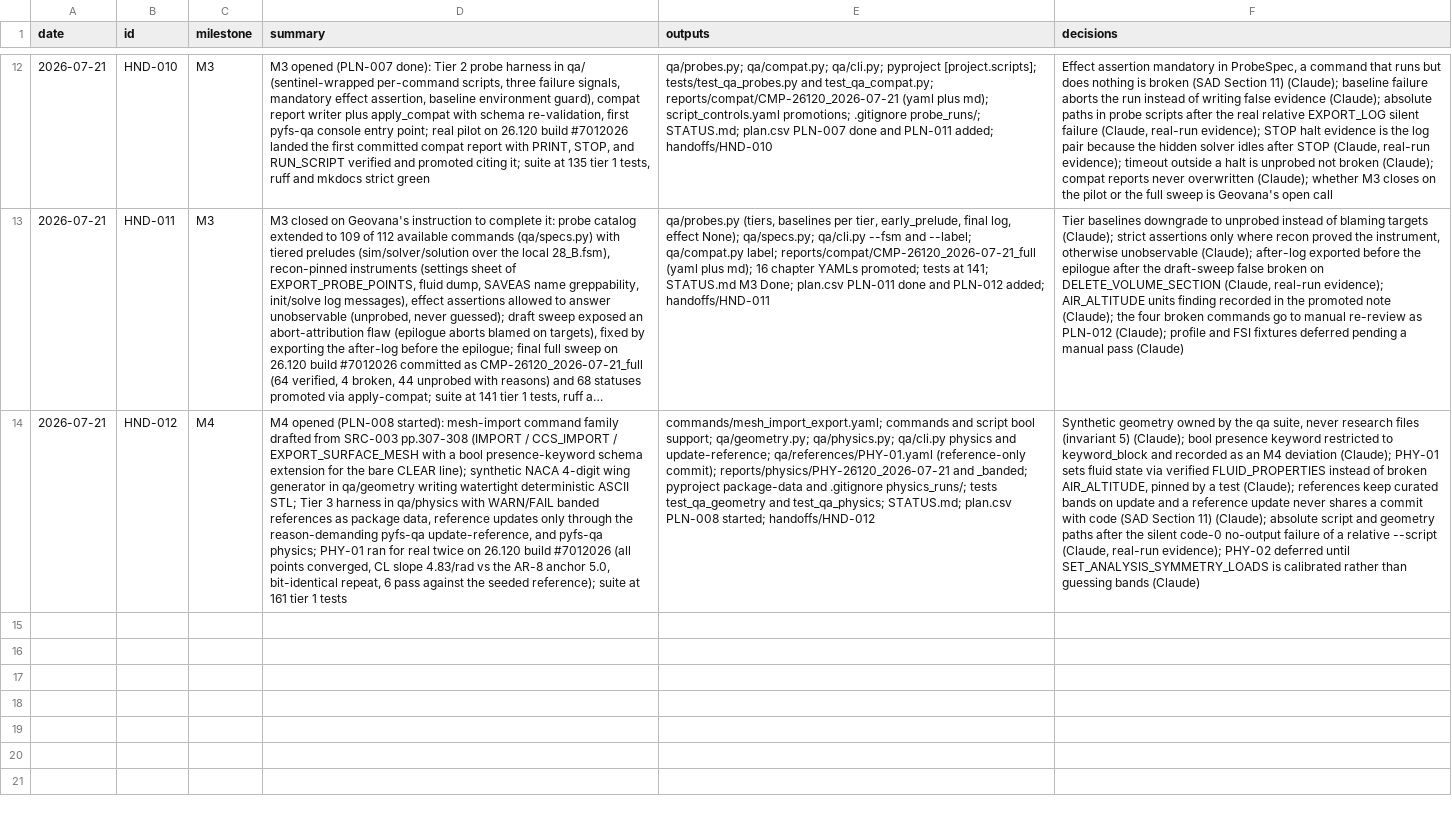
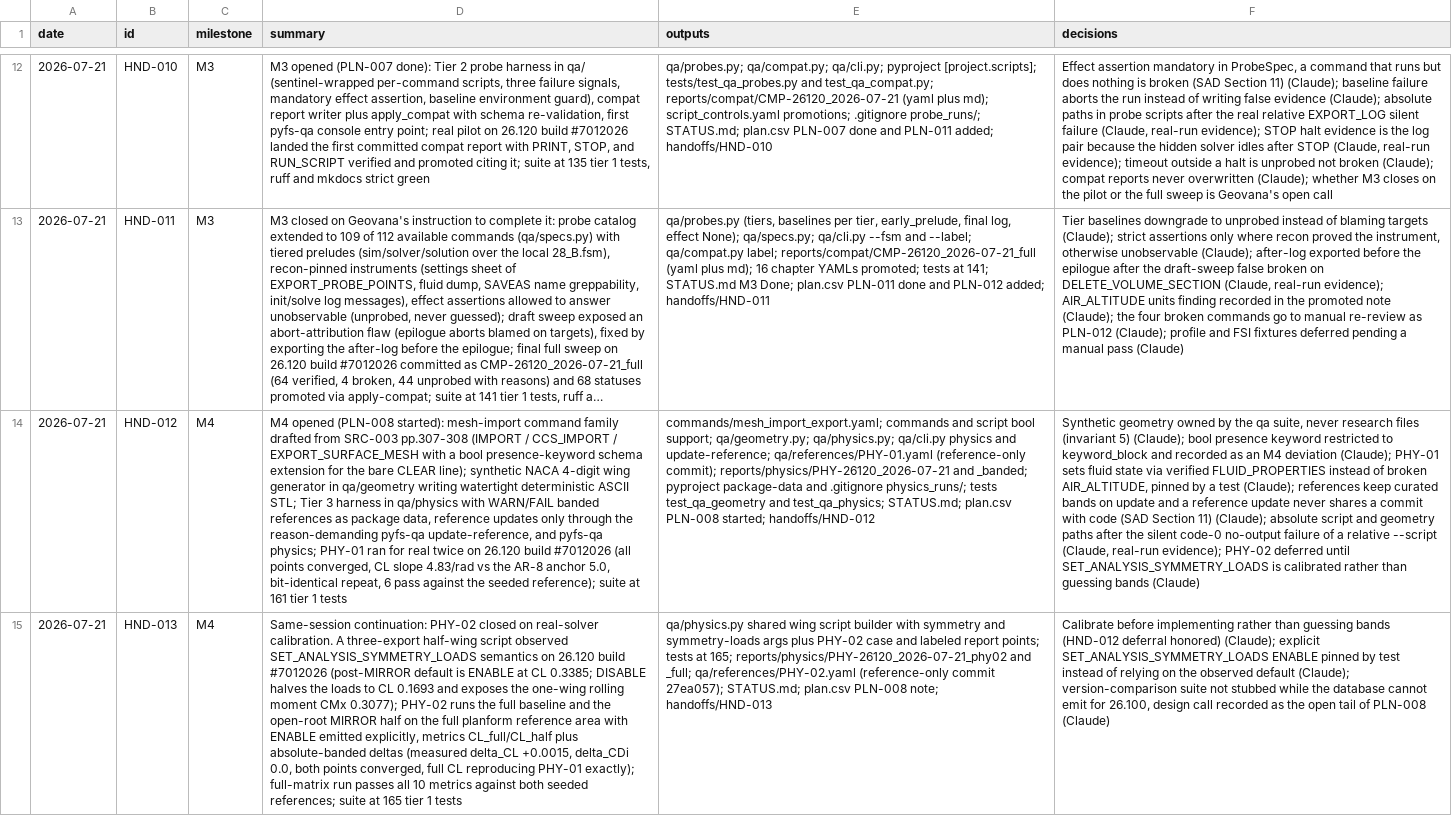
Before and after one commit to nevesgeovana/pyflightstream, a CSV file: logbook.csv, drawn as a sheet; only a part is shown, gaps mark what is left out; long unchanged cells end in …; the diff names each change by its address in the sheet, - before the commit and + after, or states it on an @@ line.

```diff
--- a/logbook.csv
+++ b/logbook.csv
+row 15: 2026-07-21 | HND-013 | M4 | Same-session continuation: PHY-02 closed on real-solver calibration. A three-export half-wing script observed SET_ANALYSIS_SYMMETRY_LOADS semantics on 26.120 build #7012026 (post-MIRROR default is ENABLE at CL 0.3385; DISABLE halves the loads to CL 0.1693 and exposes the one-wing rolling moment CMx 0.3077); PHY-02 runs the full baseline and the open-root MIRROR half on the full planform reference area with ENABLE emitted explicitly, metrics CL_full/CL_half plus absolute-banded deltas (measured delta_CL +0.0015, delta_CDi 0.0, both points converged, full CL reproducing PHY-01 exactly); full-matrix run passes all 10 metrics against both seeded references; suite at 165 tier 1 tests | qa/physics.py shared wing script builder with symmetry and symmetry-loads args plus PHY-02 case and labeled report points; tests at 165; reports/physics/PHY-26120_2026-07-21_phy02 and _full; qa/references/PHY-02.yaml (reference-only commit 27ea057); STATUS.md; plan.csv PLN-008 note; handoffs/HND-013 | Calibrate before implementing rather than guessing bands (HND-012 deferral honored) (Claude); explicit SET_ANALYSIS_SYMMETRY_LOADS ENABLE pinned by test instead of relying on the observed default (Claude); version-comparison suite not stubbed while the database cannot emit for 26.100, design call recorded as the open tail of PLN-008 (Claude)
```
Also changed, not shown: plan.csv, 2 other files.
